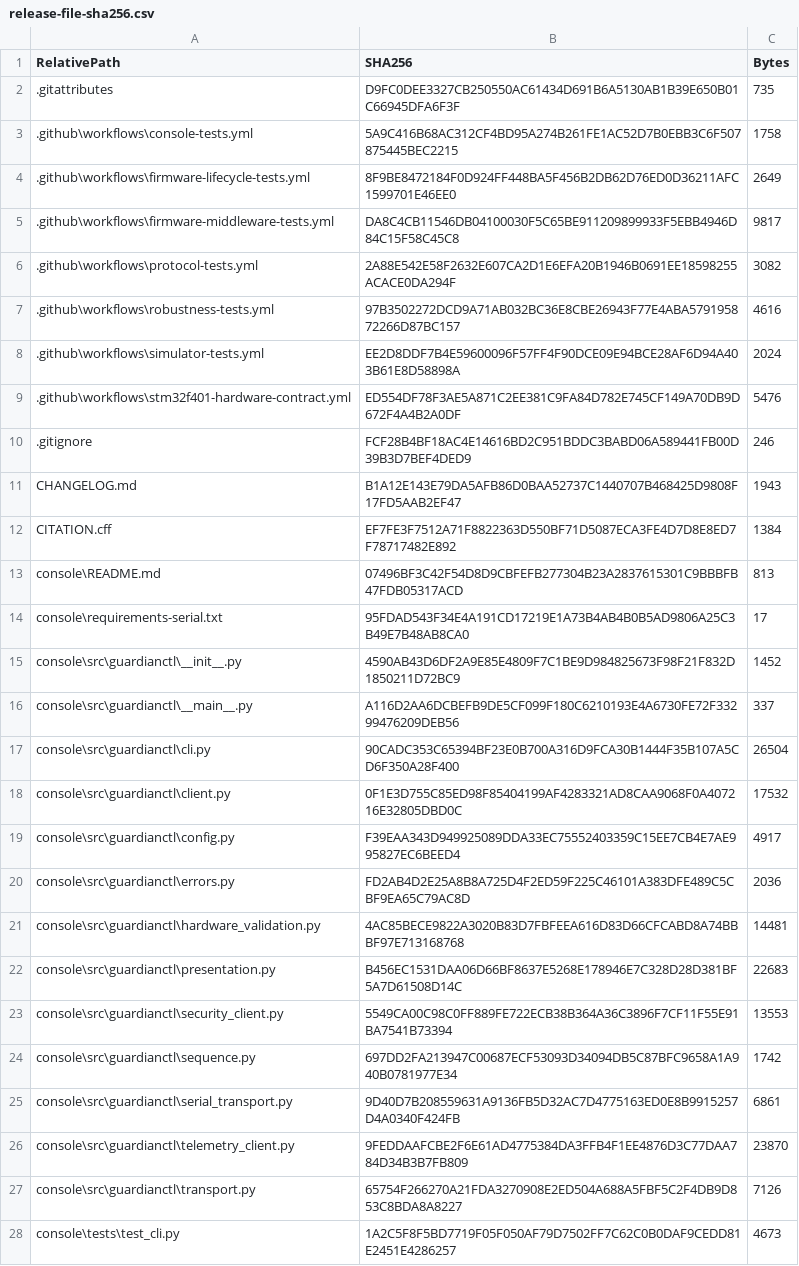
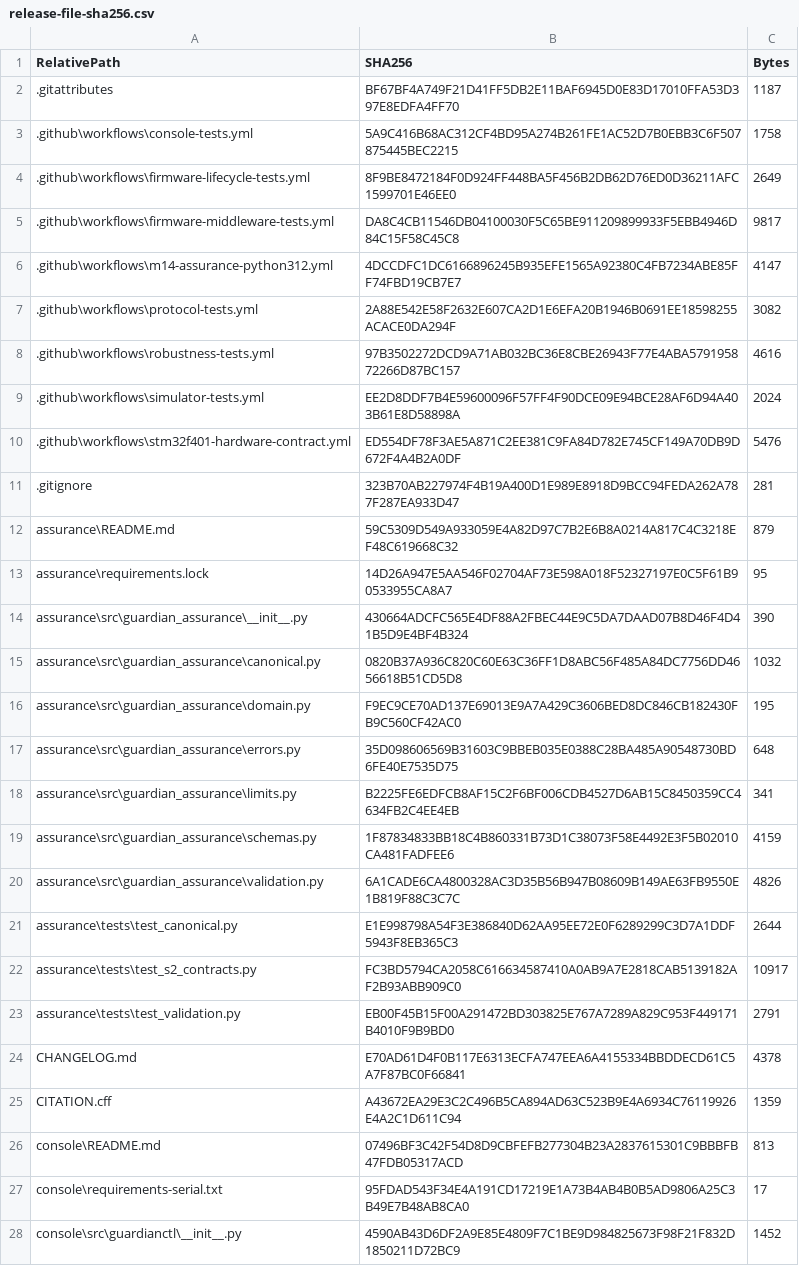
Before and after one commit to socorromipunto-eng/guardian-f401, a CSV file: release-evidence/release-file-sha256.csv, drawn as a sheet; only a part is shown; the shorter side is filled out with more unchanged rows; addresses are those after the commit; the diff covers the shown part only; the diff names each change by its address in the sheet, - before the commit and + after, or states it on an @@ line.

```diff
--- a/release-evidence/release-file-sha256.csv
+++ b/release-evidence/release-file-sha256.csv
-B2 (SHA256): D9FC0DEE3327CB250550AC61434D691B6A5130AB1B39E650B01C66945DFA6F3F
+B2 (SHA256): BF67BF4A749F21D41FF5DB2E11BAF6945D0E83D17010FFA53D397E8EDFA4FF70
-C2 (Bytes): 735
+C2 (Bytes): 1187
+row 6: .github\workflows\m14-assurance-python312.yml | 4DCCDFC1DC6166896245B935EFE1565A92380C4FB7234ABE85FF74FBD19CB7E7 | 4147
-B11 (SHA256): FCF28B4BF18AC4E14616BD2C951BDDC3BABD06A589441FB00D39B3D7BEF4DED9
+B11 (SHA256): 323B70AB227974F4B19A400D1E989E8918D9BCC94FEDA262A787F287EA933D47
-C11 (Bytes): 246
+C11 (Bytes): 281
+row 12: assurance\README.md | 59C5309D549A933059E4A82D97C7B2E6B8A0214A817C4C3218EF48C619668C32 | 879
+row 13: assurance\requirements.lock | 14D26A947E5AA546F02704AF73E598A018F52327197E0C5F61B90533955CA8A7 | 95
+row 14: assurance\src\guardian_assurance\__init__.py | 430664ADCFC565E4DF88A2FBEC44E9C5DA7DAAD07B8D46F4D41B5D9E4BF4B324 | 390
+row 15: assurance\src\guardian_assurance\canonical.py | 0820B37A936C820C60E63C36FF1D8ABC56F485A84DC7756DD4656618B51CD5D8 | 1032
+row 16: assurance\src\guardian_assurance\domain.py | F9EC9CE70AD137E69013E9A7A429C3606BED8DC846CB182430FB9C560CF42AC0 | 195
+row 17: assurance\src\guardian_assurance\errors.py | 35D098606569B31603C9BBEB035E0388C28BA485A90548730BD6FE40E7535D75 | 648
+row 18: assurance\src\guardian_assurance\limits.py | B2225FE6EDFCB8AF15C2F6BF006CDB4527D6AB15C8450359CC4634FB2C4EE4EB | 341
+row 19: assurance\src\guardian_assurance\schemas.py | 1F87834833BB18C4B860331B73D1C38073F58E4492E3F5B02010CA481FADFEE6 | 4159
+row 20: assurance\src\guardian_assurance\validation.py | 6A1CADE6CA4800328AC3D35B56B947B08609B149AE63FB9550E1B819F88C3C7C | 4826
+row 21: assurance\tests\test_canonical.py | E1E998798A54F3E386840D62AA95EE72E0F6289299C3D7A1DDF5943F8EB365C3 | 2644
+row 22: assurance\tests\test_s2_contracts.py | FC3BD5794CA2058C616634587410A0AB9A7E2818CAB5139182AF2B93ABB909C0 | 10917
+row 23: assurance\tests\test_validation.py | EB00F45B15F00A291472BD303825E767A7289A829C953F449171B4010F9B9BD0 | 2791
-B24 (SHA256): B1A12E143E79DA5AFB86D0BAA52737C1440707B468425D9808F17FD5AAB2EF47
+B24 (SHA256): E70AD61D4F0B117E6313ECFA747EEA6A4155334BBDDECD61C5A7F87BC0F66841
-C24 (Bytes): 1943
+C24 (Bytes): 4378
-B25 (SHA256): EF7FE3F7512A71F8822363D550BF71D5087ECA3FE4D7D8E8ED7F78717482E892
+B25 (SHA256): A43672EA29E3C2C496B5CA894AD63C523B9E4A6934C76119926E4A2C1D611C94
-C25 (Bytes): 1384
+C25 (Bytes): 1359
```
Also changed, not shown: 9 added rows and 21 edited cells elsewhere in this file, 4 other files.
